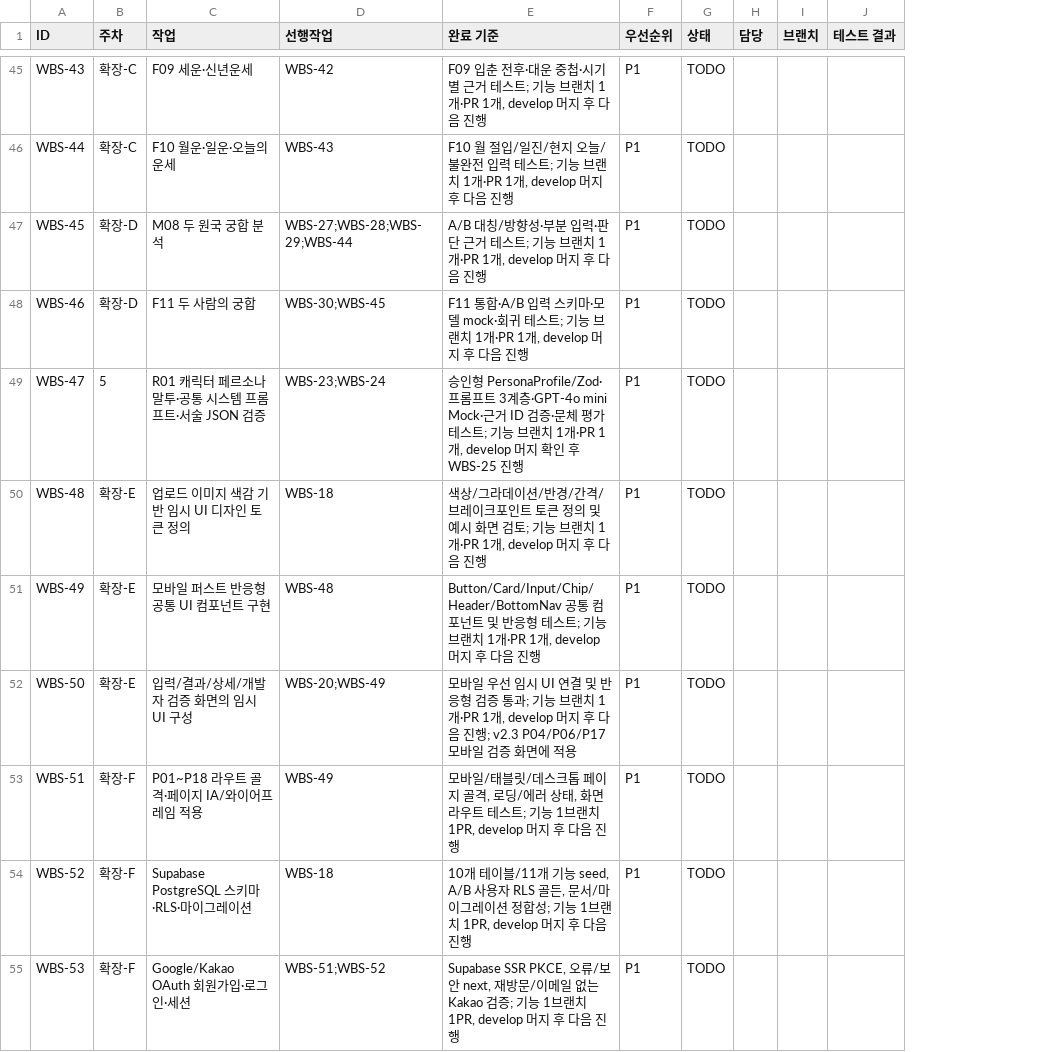
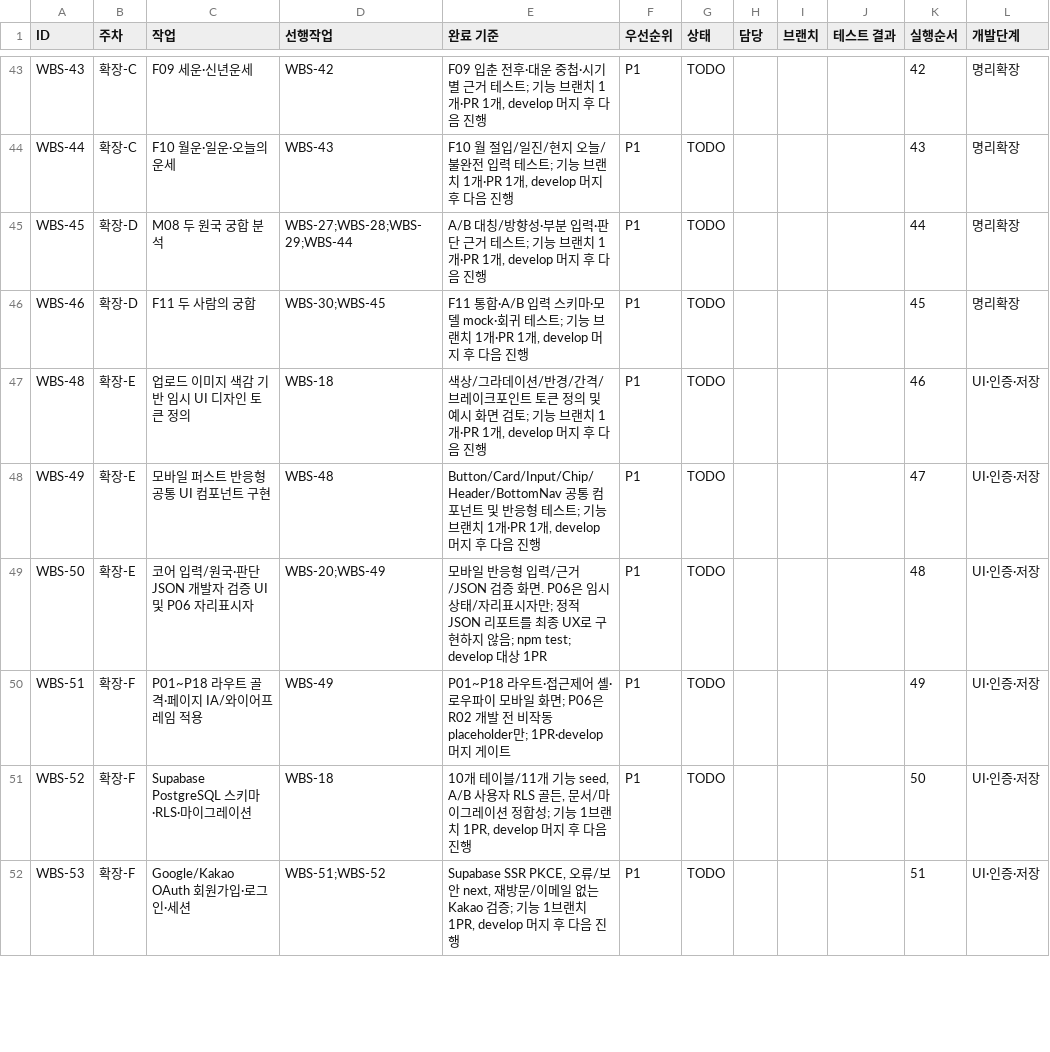
Before and after one commit to zzz664/saju, a CSV file: docs/WBS.csv, drawn as a sheet; only a part is shown, gaps mark what is left out; addresses are those after the commit; the diff covers the shown part only; the diff names each change by its address in the sheet, - before the commit and + after, or states it on an @@ line.

```diff
--- a/docs/WBS.csv
+++ b/docs/WBS.csv
+column K (실행순서), rows 43-52: 42 | 43 | 44 | 45 | 46 | 47 | 48 | 49 | 50 | 51
+column L (개발단계), rows 43-52: 명리확장 | 명리확장 | 명리확장 | 명리확장 | UI·인증·저장 | UI·인증·저장 | UI·인증·저장 | UI·인증·저장 | UI·인증·저장 | UI·인증·저장
@@ row 49 moved to row 22: WBS-47 @@
-C49 (작업): 입력/결과/상세/개발자 검증 화면의 임시 UI 구성
+C49 (작업): 코어 입력/원국·판단 JSON 개발자 검증 UI 및 P06 자리표시자
-E49 (완료 기준): 모바일 우선 임시 UI 연결 및 반응형 검증 통과; 기능 브랜치 1개·PR 1개, develop 머지 후 다음 진행; v2.3 P04/P06/P17 모바일 검증 화면에 적용
+E49 (완료 기준): 모바일 반응형 입력/근거/JSON 검증 화면. P06은 임시 상태/자리표시자만; 정적 JSON 리포트를 최종 UX로 구현하지 않음; npm test; develop 대상 1PR
-E50 (완료 기준): 모바일/태블릿/데스크톱 페이지 골격, 로딩/에러 상태, 화면 라우트 테스트; 기능 1브랜치 1PR, develop 머지 후 다음 진행
+E50 (완료 기준): P01~P18 라우트·접근제어 셸·로우파이 모바일 화면; P06은 R02 개발 전 비작동 placeholder만; 1PR·develop 머지 게이트
```
Also changed, not shown: 9 added rows, 9 removed rows, 3 moved rows and 7 edited cells elsewhere in this file, 24 other files.
